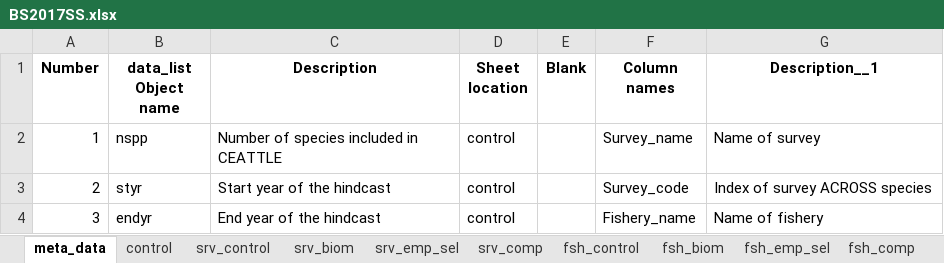
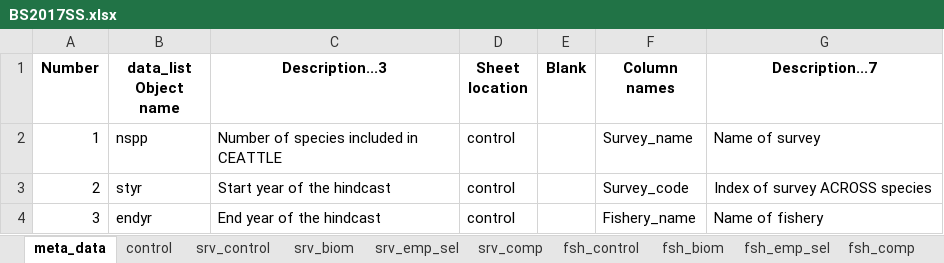
Before and after one commit to grantdadams/Rceattle, an Excel workbook: BS2017SS.xlsx, sheet meta_data, drawn as a sheet; only a part is shown; values as stored, in another font and other column widths than the file's, no borders; the diff names each change by its address in the sheet, - before the commit and + after, or states it on an @@ line.

```diff
--- a/BS2017SS.xlsx (sheet meta_data)
+++ b/BS2017SS.xlsx (sheet meta_data)
-C1: Description
+C1: Description...3
-G1: Description__1
+G1: Description...7
```
Also changed, not shown: 12 other files.
